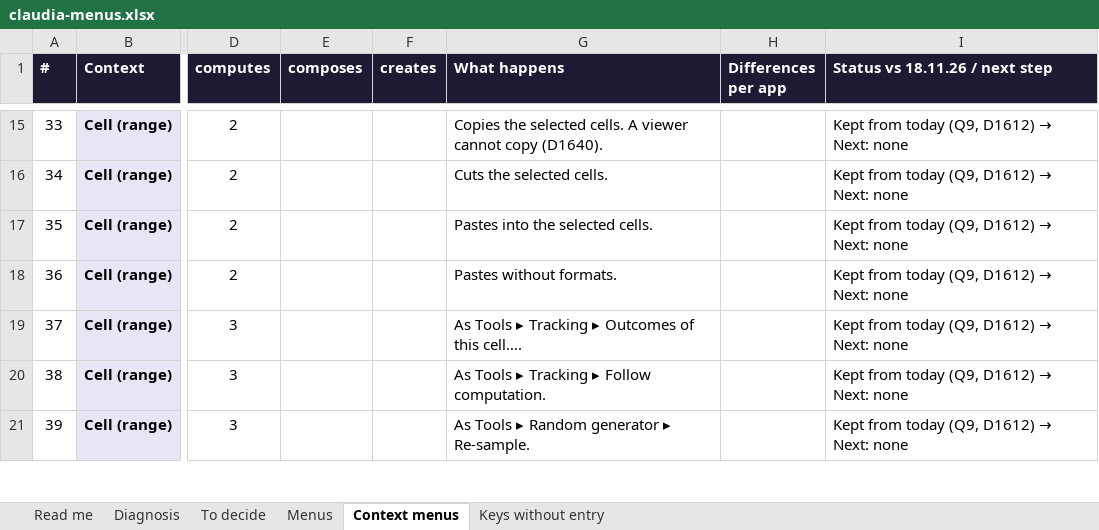
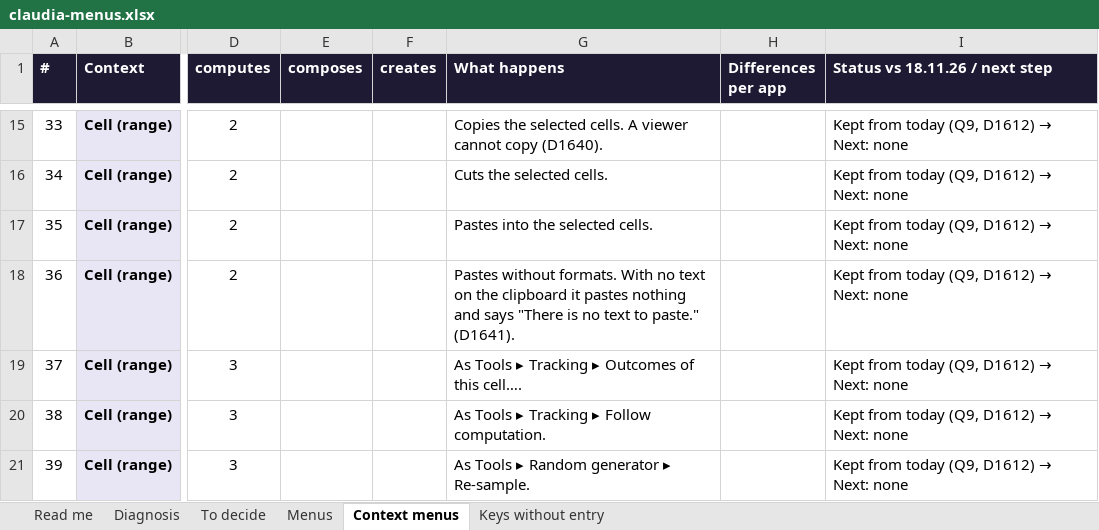
Before and after one commit to claudiaoffice/claudia, an Excel workbook: claudiaoffice-log/notes/claudia-menus.xlsx, sheet Context menus, drawn as a sheet; only a part is shown, gaps mark what is left out; values as stored, in another font and other column widths than the file's, no borders; conditional formats not drawn; the diff names each change by its address in the sheet, - before the commit and + after, or states it on an @@ line.

```diff
--- a/claudiaoffice-log/notes/claudia-menus.xlsx (sheet Context menus)
+++ b/claudiaoffice-log/notes/claudia-menus.xlsx (sheet Context menus)
-G18 (What happens): …without formats.
+G18 (What happens): …without formats. With no text on the clipboard it pastes nothing and says "There is no text to paste." (D1641).
```
Also changed, not shown: sheet Menus, 2 other files.
